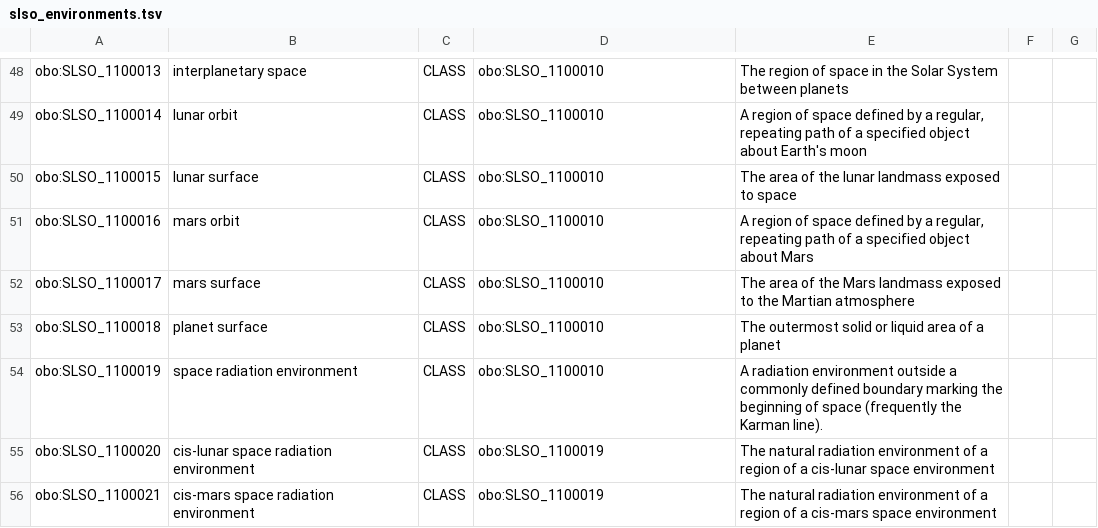
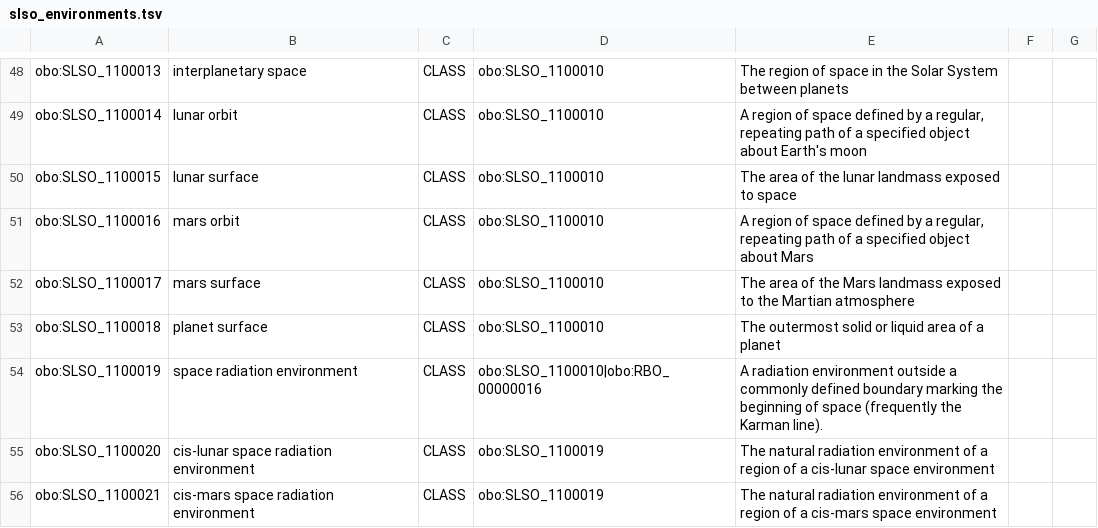
Before and after one commit to nasa/LSDAO, a TSV file: src/ontology/templates/slso_environments.tsv, drawn as a sheet; only a part is shown, gaps mark what is left out.

Commit message:
Add superclass for space rad env

```diff
--- a/src/ontology/templates/slso_environments.tsv
+++ b/src/ontology/templates/slso_environments.tsv
@@ -53,3 +53,3 @@ obo:SLSO_1100017	mars surface	CLASS	obo:SLSO_1100010	The area of the Mars landma
 obo:SLSO_1100018	planet surface	CLASS	obo:SLSO_1100010	The outermost solid or liquid area of a planet		
-obo:SLSO_1100019	space radiation environment	CLASS	obo:SLSO_1100010	A radiation environment outside a commonly defined boundary marking the beginning of space (frequently the Karman line).		
+obo:SLSO_1100019	space radiation environment	CLASS	obo:SLSO_1100010|obo:RBO_00000016	A radiation environment outside a commonly defined boundary marking the beginning of space (frequently the Karman line).		
 obo:SLSO_1100020	cis-lunar space radiation environment	CLASS	obo:SLSO_1100019	The natural radiation environment of a region of a cis-lunar space environment		
```
